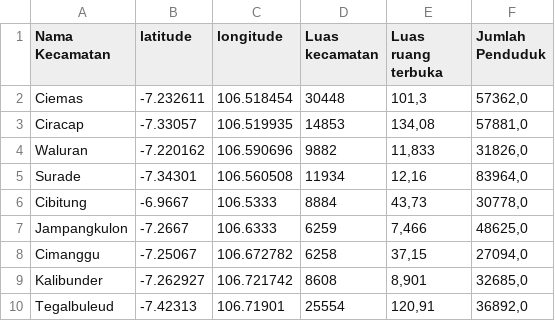
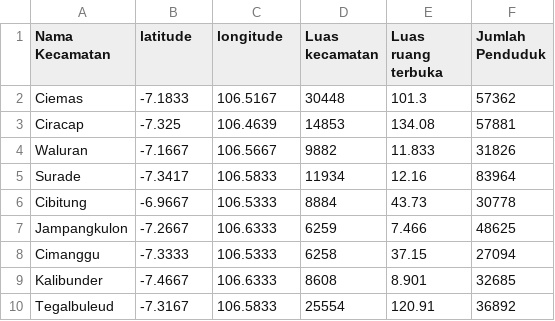
Before and after one commit to RizkiMaulana16/skripsirizki, a CSV file: Dataset_rth.csv, drawn as a sheet; only a part is shown; the diff covers the shown part only.

Commit message:
Dataset_rth.csv

```diff
--- a/Dataset_rth.csv
+++ b/Dataset_rth.csv
@@ -2,9 +2,9 @@ Nama Kecamatan,latitude,longitude,Luas kecamatan,Luas ruang terbuka ,Jumlah Pend
-Ciemas,-7.232611,106.518454,30448,"101,3","57362,0"
-Ciracap,-7.33057,106.519935,14853,"134,08","57881,0"
-Waluran,-7.220162,106.590696,9882,"11,833","31826,0"
-Surade,-7.34301,106.560508,11934,"12,16","83964,0"
-Cibitung,-6.9667,106.5333,8884,"43,73","30778,0"
-Jampangkulon,-7.2667,106.6333,6259,"7,466","48625,0"
-Cimanggu,-7.25067,106.672782,6258,"37,15","27094,0"
-Kalibunder,-7.262927,106.721742,8608,"8,901","32685,0"
-Tegalbuleud,-7.42313,106.71901,25554,"120,91","36892,0"
+Ciemas,-7.1833,106.5167,30448,101.3,57362
+Ciracap,-7.325,106.4639,14853,134.08,57881
+Waluran,-7.1667,106.5667,9882,11.833,31826
+Surade,-7.3417,106.5833,11934,12.16,83964
+Cibitung,-6.9667,106.5333,8884,43.73,30778
+Jampangkulon,-7.2667,106.6333,6259,7.466,48625
+Cimanggu,-7.3333,106.5333,6258,37.15,27094
+Kalibunder,-7.4667,106.6333,8608,8.901,32685
+Tegalbuleud,-7.3167,106.5833,25554,120.91,36892
```
Also changed, not shown: 1 added row, 1 removed row and 142 edited cells elsewhere in this file.
